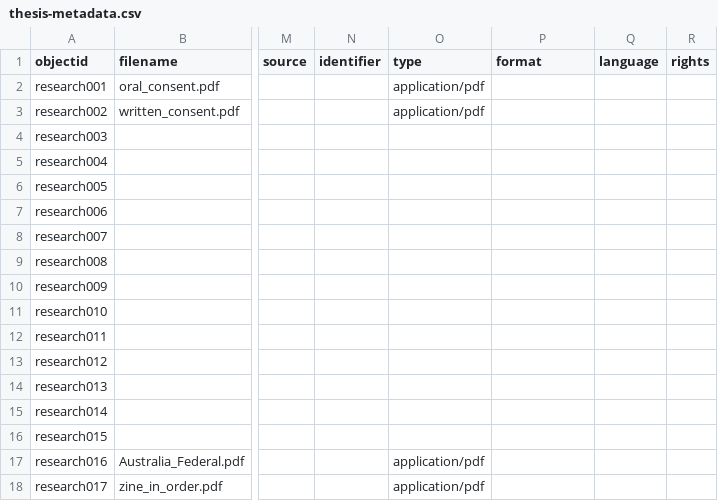
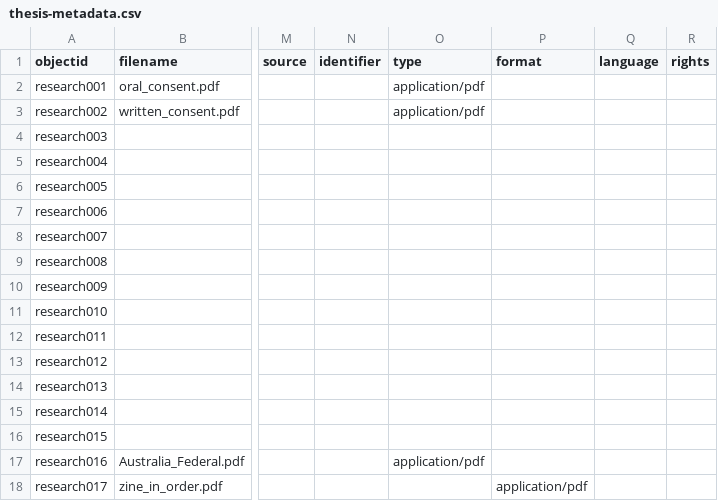
Before and after one commit to mxballin/recordkeeping-governance, a CSV file: _data/thesis-metadata.csv, drawn as a sheet; only a part is shown, gaps mark what is left out; the diff names each change by its address in the sheet, - before the commit and + after, or states it on an @@ line.

Commit message:
Update thesis-metadata.csv

```diff
--- a/_data/thesis-metadata.csv
+++ b/_data/thesis-metadata.csv
-O18 (type): application/pdf
+O18 (type): (empty)
-P18 (format): (empty)
+P18 (format): application/pdf
```
